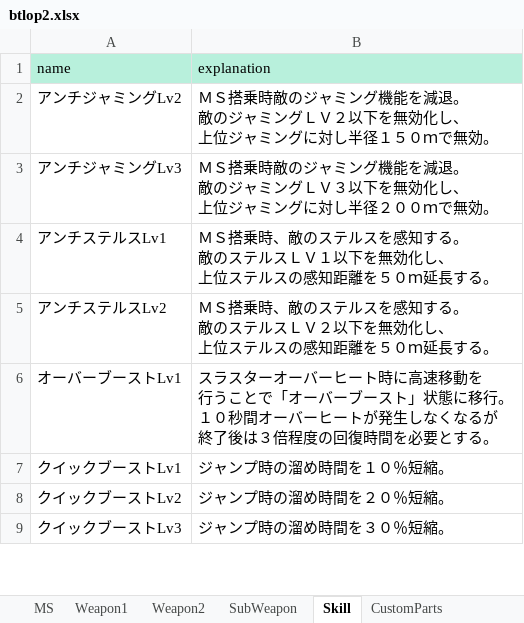
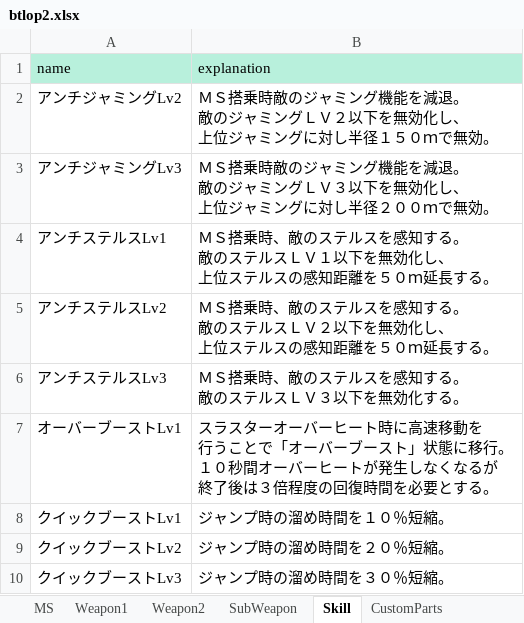
Before and after one commit to ratty27/btlop2db, an Excel workbook: data/btlop2.xlsx, sheet Skill, drawn as a sheet; only a part is shown; values as stored, in another font and other column widths than the file's, no borders; ↵ is a line break in a cell; the diff names each change by its address in the sheet, - before the commit and + after, or states it on an @@ line.

```diff
--- a/data/btlop2.xlsx (sheet Skill)
+++ b/data/btlop2.xlsx (sheet Skill)
+row 6: アンチステルスLv3 | ＭＳ搭乗時、敵のステルスを感知する。 ↵ 敵のステルスＬＶ３以下を無効化する。
```
Also changed, not shown: sheet MS, sheet SubWeapon, 3 other files.
